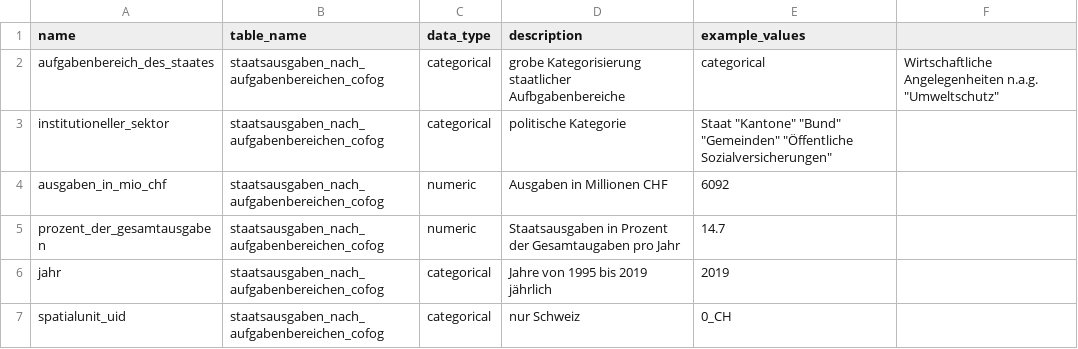
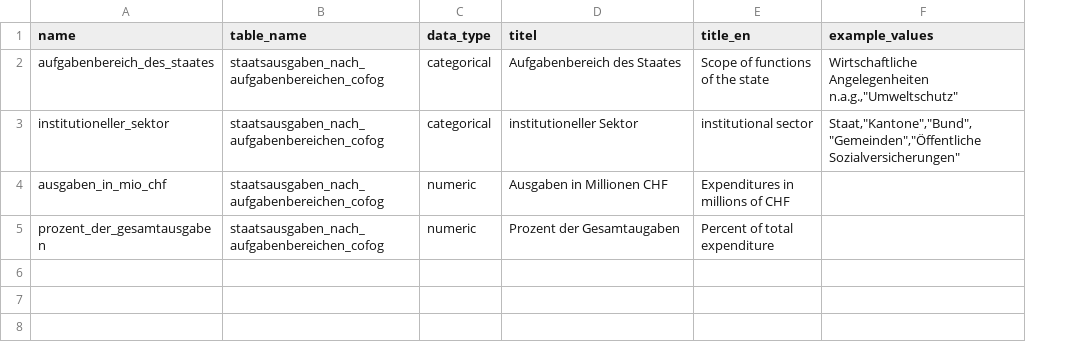
Before and after one commit to statistikZH/statbotData, a CSV file: pipelines/S3/metadata_table_columns.csv, drawn as a sheet; removed rows and columns are numbered as before the commit, all else as after; the diff names each change by its address in the sheet, - before the commit and + after, or states it on an @@ line.

Commit message:
pipeline S3: update metadata

```diff
--- a/pipelines/S3/metadata_table_columns.csv
+++ b/pipelines/S3/metadata_table_columns.csv
+column E (title_en), rows 2-5: Scope of functions of the state | institutional sector | Expenditures in millions of CHF | Percent of total expenditure
-column F, row 2: Wirtschaftliche Angelegenheiten n.a.g. "Umweltschutz"
-D1: description
+D1: titel
-D2 (titel): grobe Kategorisierung staatlicher Aufbgabenbereiche
+D2 (titel): Aufgabenbereich des Staates
-F2 (example_values): categorical
+F2 (example_values): Wirtschaftliche Angelegenheiten n.a.g.,"Umweltschutz"
-D3 (titel): politische Kategorie
+D3 (titel): institutioneller Sektor
-F3 (example_values): Staat "Kantone" "Bund" "Gemeinden" "Öffentliche Sozialversicherungen"
+F3 (example_values): Staat,"Kantone","Bund","Gemeinden","Öffentliche Sozialversicherungen"
-F4 (example_values): 6092
+F4 (example_values): (empty)
-D5 (titel): Staatsausgaben in Prozent der Gesamtaugaben pro Jahr
+D5 (titel): Prozent der Gesamtaugaben
-F5 (example_values): 14.7
+F5 (example_values): (empty)
-row 6: jahr | staatsausgaben_nach_aufgabenbereichen_cofog | categorical | Jahre von 1995 bis 2019 jährlich | 2019
-row 7: spatialunit_uid | staatsausgaben_nach_aufgabenbereichen_cofog | categorical | nur Schweiz | 0_CH
```
Also changed, not shown: 1 other file.
